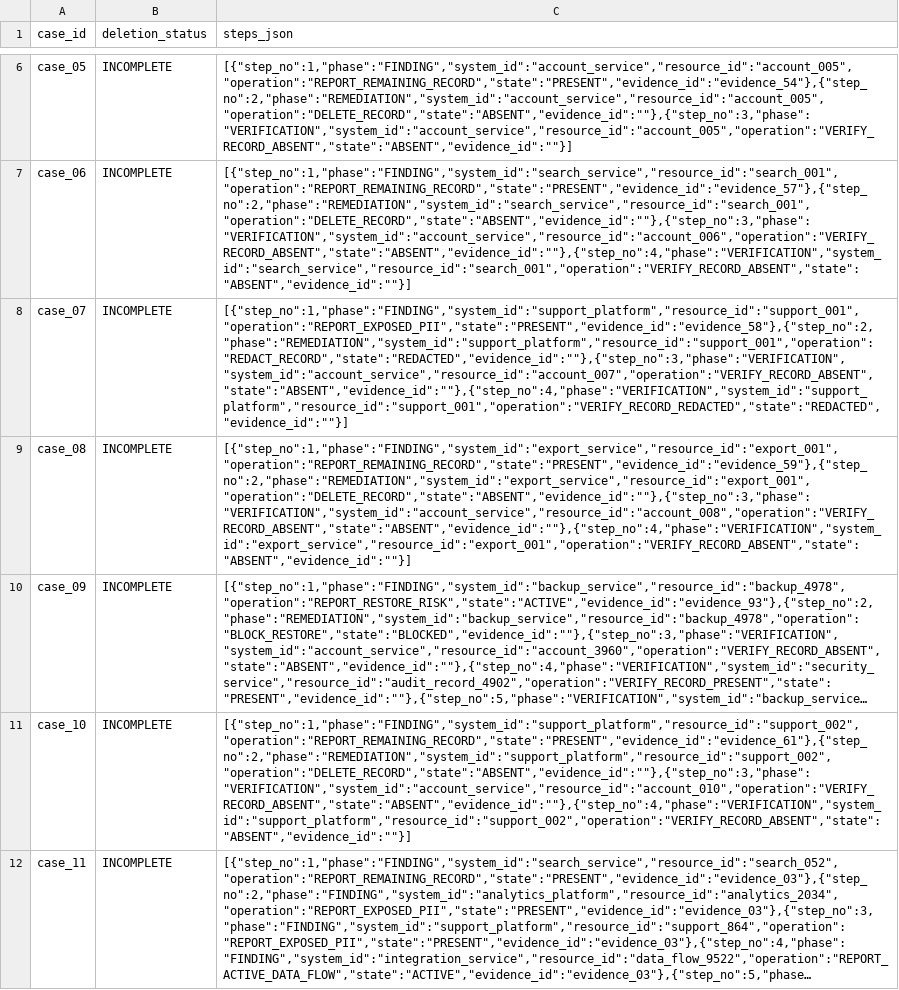
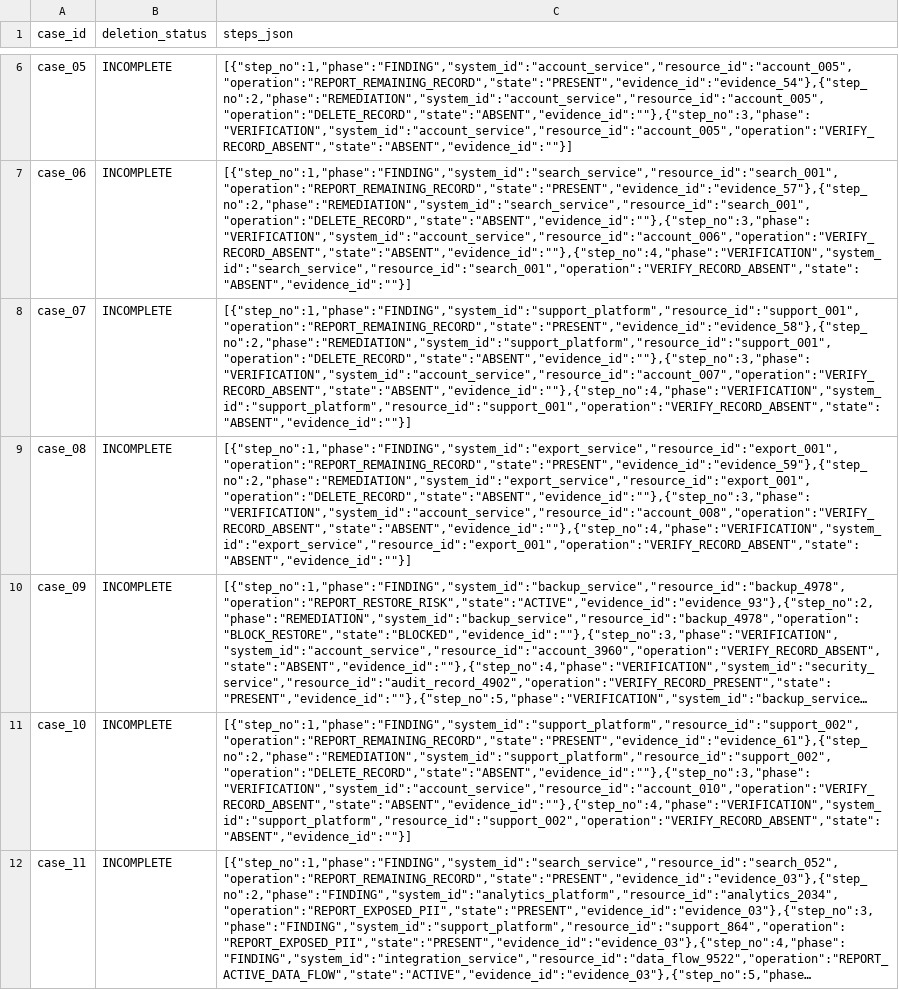
Before and after one commit to swladyk/hackerrank-orchestrate-october26, a CSV file: code/evaluation/sample_predictions.csv, drawn as a sheet; only a part is shown, gaps mark what is left out; long unchanged cells end in …; the diff names each change by its address in the sheet, - before the commit and + after, or states it on an @@ line.

Commit message:
Fixed case 7

```diff
--- a/code/evaluation/sample_predictions.csv
+++ b/code/evaluation/sample_predictions.csv
-C8 (steps_json): [{"step_no":1,"phase":"FINDING","system_id":"support_platform","resource_id":"support_001","operation":"REPORT_EXPOSED_PII","state":"PRESENT","evidence_id":"evidence_58"},{"step_no":2,"phase":"REMEDIATION","system_id":"support_platform","resource_id":"support_001","operation":"REDACT_RECORD","state":"REDACTED","evidence_id":""},{"step_no":3,"phase":"VERIFICATION","system_id":"account_service","resource_id":"account_007","operation":"VERIFY_RECORD_ABSENT","state":"ABSENT","evidence_id":""},{"step_no":4,"phase":"VERIFICATION","system_id":"support_platform","resource_id":"support_001","operation":"VERIFY_RECORD_REDACTED","state":"REDACTED","evidence_id":""}]
+C8 (steps_json): [{"step_no":1,"phase":"FINDING","system_id":"support_platform","resource_id":"support_001","operation":"REPORT_REMAINING_RECORD","state":"PRESENT","evidence_id":"evidence_58"},{"step_no":2,"phase":"REMEDIATION","system_id":"support_platform","resource_id":"support_001","operation":"DELETE_RECORD","state":"ABSENT","evidence_id":""},{"step_no":3,"phase":"VERIFICATION","system_id":"account_service","resource_id":"account_007","operation":"VERIFY_RECORD_ABSENT","state":"ABSENT","evidence_id":""},{"step_no":4,"phase":"VERIFICATION","system_id":"support_platform","resource_id":"support_001","operation":"VERIFY_RECORD_ABSENT","state":"ABSENT","evidence_id":""}]
```
Also changed, not shown: 3 other files.
